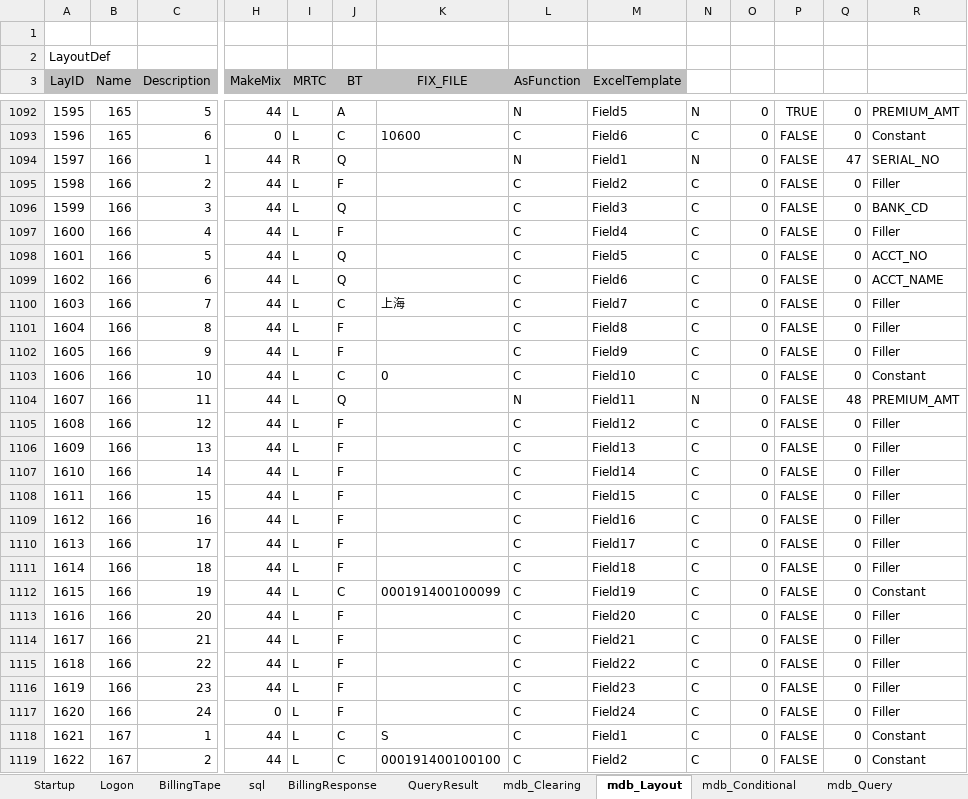
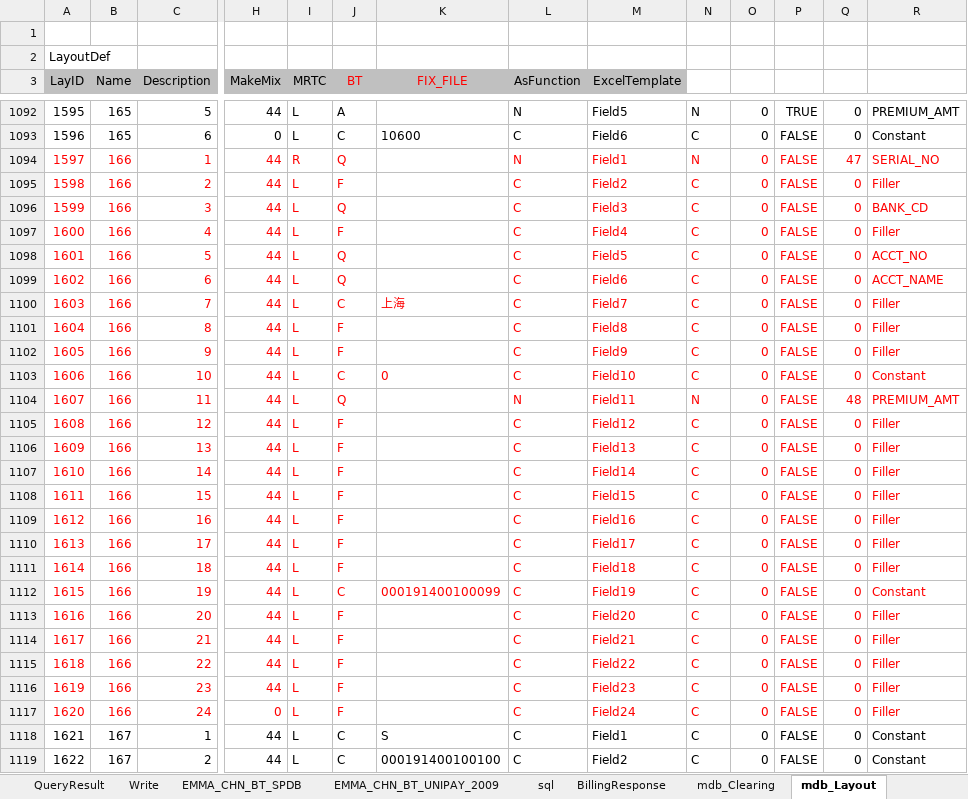
Before and after one commit to inoughmone/MyProjects, an Excel workbook: E2Extract.xlsx, sheet mdb_Layout, drawn as a sheet; only a part is shown, gaps mark what is left out; values as stored, in another font and other column widths than the file's, no borders; the diff covers the shown part only; the diff names each change by its address in the sheet, - before the commit and + after, or states it on an @@ line.

```diff
--- a/E2Extract.xlsx (sheet mdb_Layout)
+++ b/E2Extract.xlsx (sheet mdb_Layout)
+sheet tab: Write
+sheet tab: EMMA_CHN_BT_SPDB
+sheet tab: EMMA_CHN_BT_UNIPAY_2009
@@ sheet tab order changed: QueryResult | Write | EMMA_CHN_BT_SPDB | EMMA_CHN_BT_UNIPAY_2009 | sql | BillingResponse | mdb_Clearing | mdb_Layout @@
-J3:K3 text colour: black
+J3:K3 text colour: #FF0000
-A1094:J1094 text colour: black
+A1094:J1094 text colour: #FF0000
-L1094:R1099 text colour: black
+L1094:R1099 text colour: #FF0000
-A1095:C1103 text colour: black
+A1095:C1103 text colour: #FF0000
-H1095:J1099 text colour: black
+H1095:J1099 text colour: #FF0000
-H1100:R1100 text colour: black
+H1100:R1100 text colour: #FF0000
-H1101:J1102 text colour: black
+H1101:J1102 text colour: #FF0000
-L1101:R1102 text colour: black
+L1101:R1102 text colour: #FF0000
-H1103:R1103 text colour: black
+H1103:R1103 text colour: #FF0000
-A1104:J1104 text colour: black
+A1104:J1104 text colour: #FF0000
-L1104:R1111 text colour: black
+L1104:R1111 text colour: #FF0000
-A1105:C1117 text colour: black
+A1105:C1117 text colour: #FF0000
-H1105:J1111 text colour: black
+H1105:J1111 text colour: #FF0000
-H1112:R1112 text colour: black
+H1112:R1112 text colour: #FF0000
-H1113:J1117 text colour: black
+H1113:J1117 text colour: #FF0000
-L1113:R1117 text colour: black
+L1113:R1117 text colour: #FF0000
```
Also changed, not shown: cell formats elsewhere in this sheet, sheet QueryResult, sheet BillingTape, sheet Logon, sheet sql, sheet mdb_Query, other sheet tabs, charts or pictures, Login.xlsx, 4 other files.
